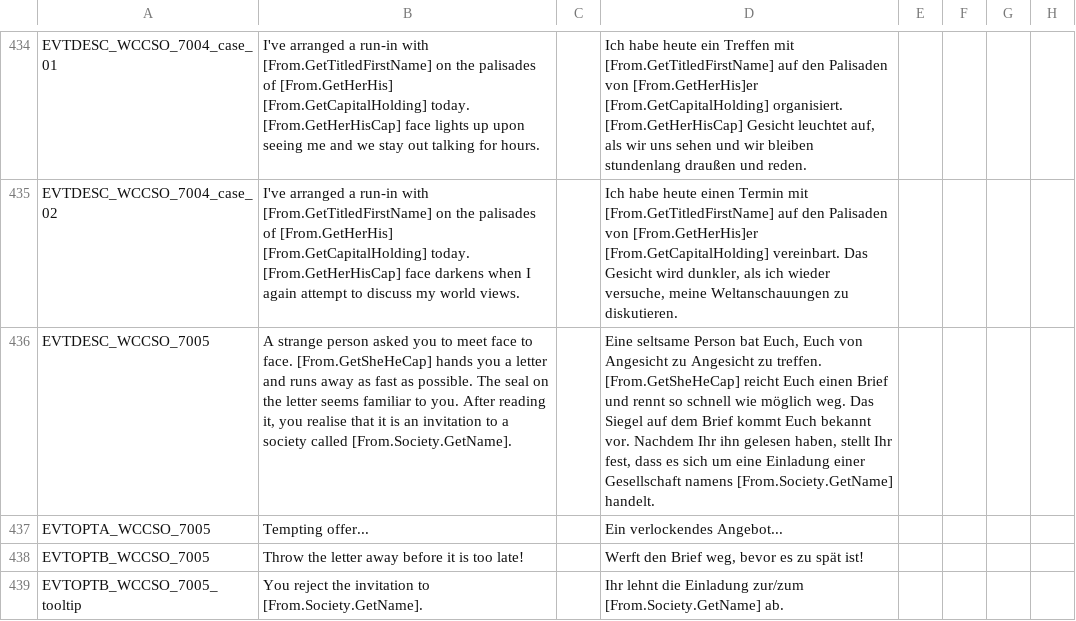
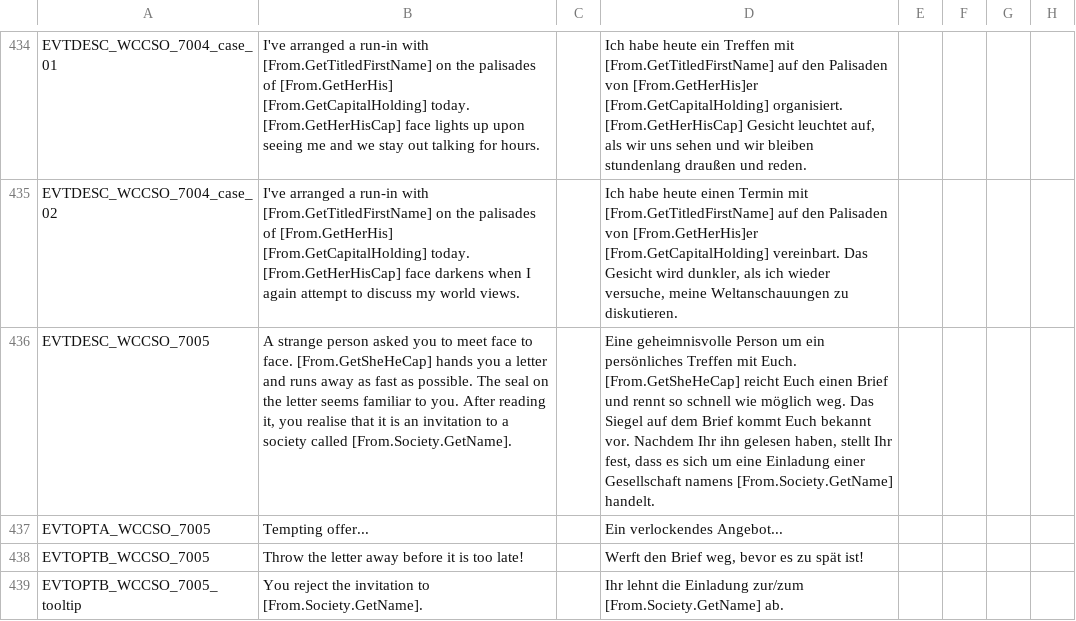
Before and after one commit to Warcraft-GoA-Development-Team/Warcraft-Guardians-of-Azeroth, a CSV file: localisation/00_zuwc_united_localisation.csv, drawn as a sheet; only a part is shown, gaps mark what is left out; the diff names each change by its address in the sheet, - before the commit and + after, or states it on an @@ line.

Commit message:
german part is ok, can be merged

```diff
--- a/localisation/00_zuwc_united_localisation.csv
+++ b/localisation/00_zuwc_united_localisation.csv
-D436: Eine seltsame Person bat Euch, Euch von Angesicht zu Angesicht zu treffen. [From.GetSheHeCap] reicht…
+D436: Eine geheimnisvolle Person um ein persönliches Treffen mit Euch. [From.GetSheHeCap] reicht…
```
